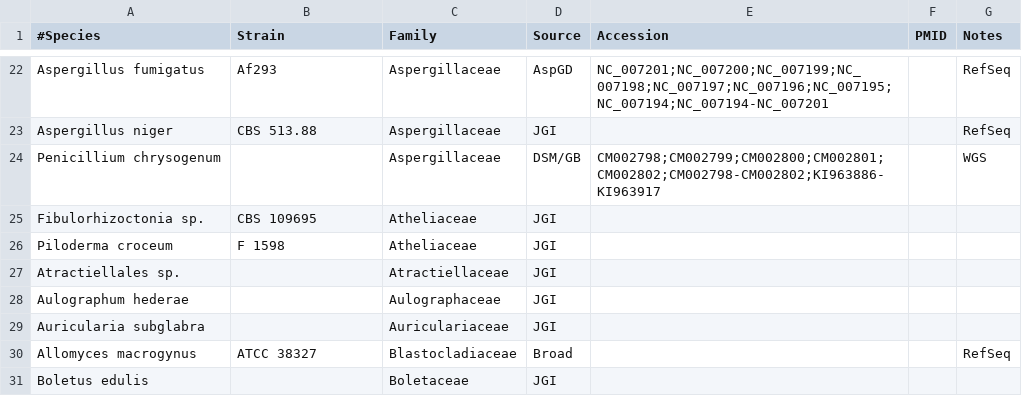
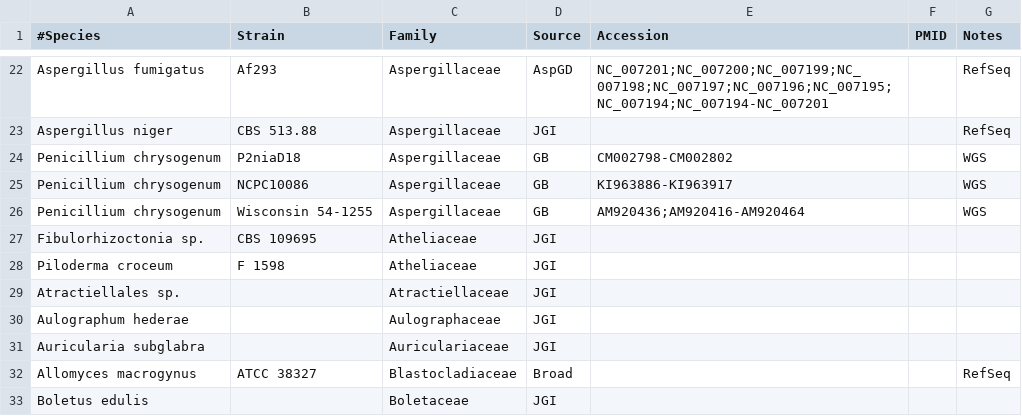
Before and after one commit to sjmondo/genomes, a CSV file: lib/accessions.csv, drawn as a sheet; only a part is shown, gaps mark what is left out.

Commit message:
specified all the Pchry

```diff
--- a/lib/accessions.csv
+++ b/lib/accessions.csv
@@ -23,3 +23,5 @@
 "Aspergillus niger","CBS 513.88",Aspergillaceae,JGI,,,RefSeq
-"Penicillium chrysogenum",,Aspergillaceae,DSM/GB,CM002798;CM002799;CM002800;CM002801;CM002802;CM002798-CM002802;KI963886-KI963917,,WGS
+"Penicillium chrysogenum",P2niaD18,Aspergillaceae,GB,CM002798-CM002802,,WGS
+"Penicillium chrysogenum",NCPC10086,Aspergillaceae,GB,KI963886-KI963917,,WGS
+"Penicillium chrysogenum",Wisconsin 54-1255,Aspergillaceae,GB,AM920436;AM920416-AM920464,,WGS
 "Fibulorhizoctonia sp.","CBS 109695",Atheliaceae,JGI,,,
```
